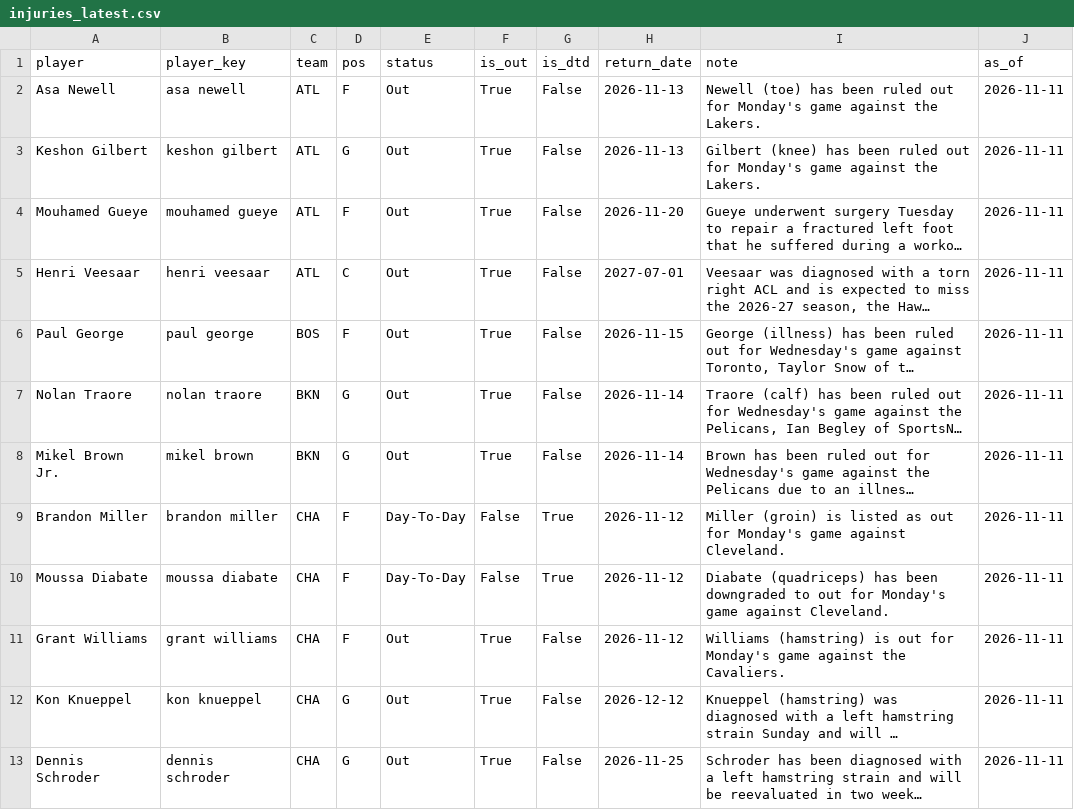
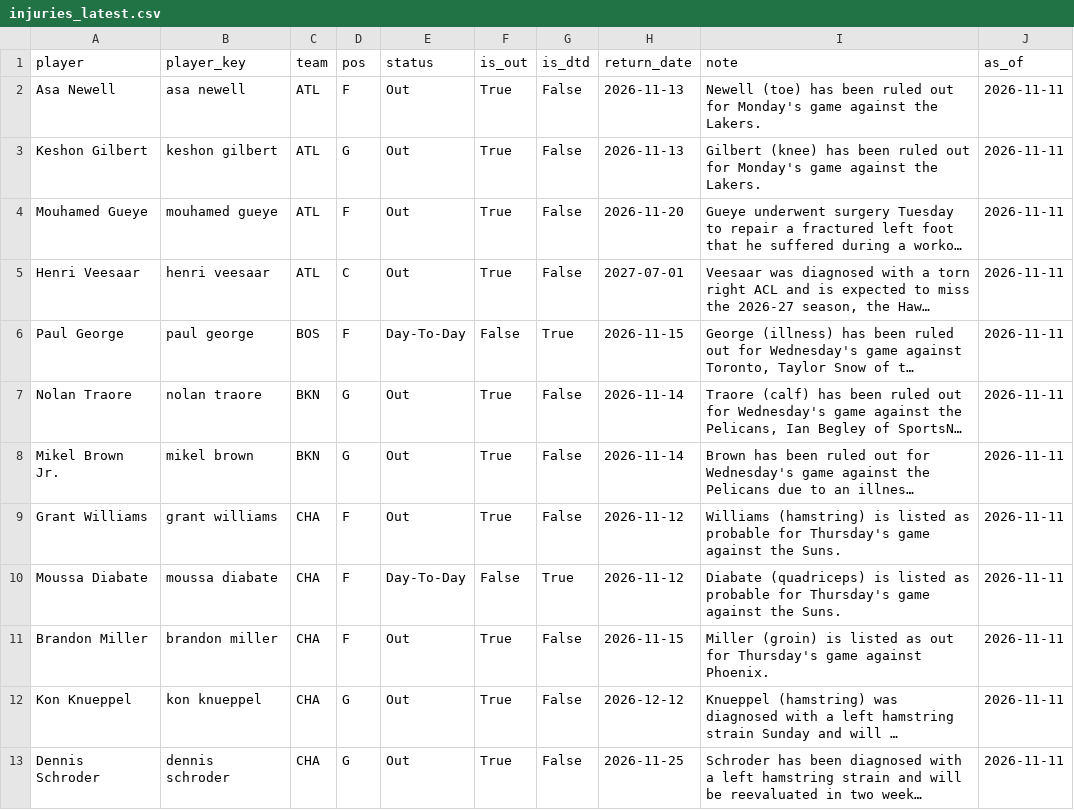
Before and after one commit to KyShiesty919/NBA-Props, a CSV file: data/injuries_latest.csv, drawn as a sheet; only a part is shown; long unchanged cells end in …; removed rows and columns are numbered as before the commit, all else as after; the diff covers the shown part only; the diff names each change by its address in the sheet, - before the commit and + after, or states it on an @@ line.

```diff
--- a/data/injuries_latest.csv
+++ b/data/injuries_latest.csv
-E6 (status): Out
+E6 (status): Day-To-Day
-F6 (is_out): True
+F6 (is_out): False
-G6 (is_dtd): False
+G6 (is_dtd): True
-row 9: Brandon Miller | brandon miller | CHA | F | Day-To-Day | False | True | 2026-11-12 | Miller (groin) is listed as out for Monday's game against Cleveland. | 2026-11-11
+row 9: Grant Williams | grant williams | CHA | F | Out | True | False | 2026-11-12 | Williams (hamstring) is listed as probable for Thursday's game against the Suns. | 2026-11-11
-I10 (note): Diabate (quadriceps) has been downgraded to out for Monday's game against Cleveland.
+I10 (note): Diabate (quadriceps) is listed as probable for Thursday's game against the Suns.
-A11 (player): Grant Williams
+A11 (player): Brandon Miller
-B11 (player_key): grant williams
+B11 (player_key): brandon miller
-H11 (return_date): 2026-11-12
+H11 (return_date): 2026-11-15
-I11 (note): Williams (hamstring) is out for Monday's game against the Cavaliers.
+I11 (note): Miller (groin) is listed as out for Thursday's game against Phoenix.
```
Also changed, not shown: 4 added rows, 6 removed rows and 13 edited cells elsewhere in this file, data/gamelogs_2026-27.csv, data/picks_ledger.csv, 2 other files.
